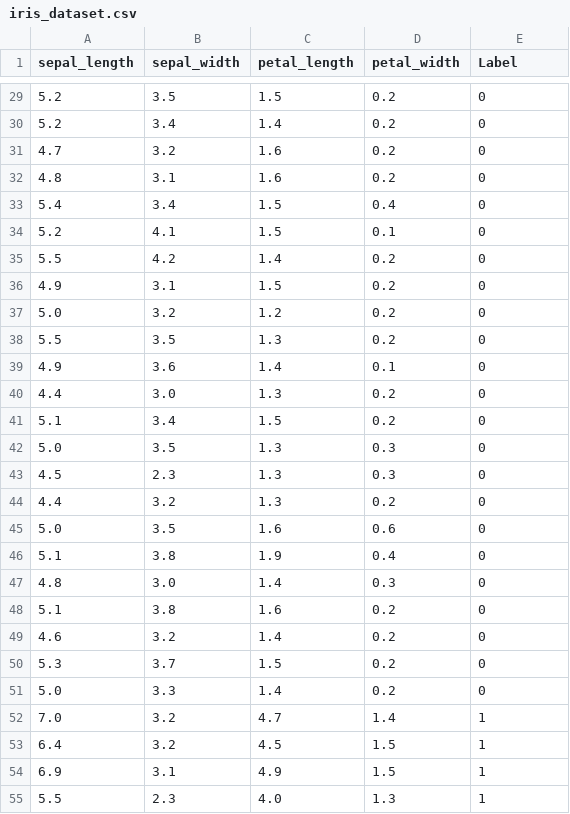
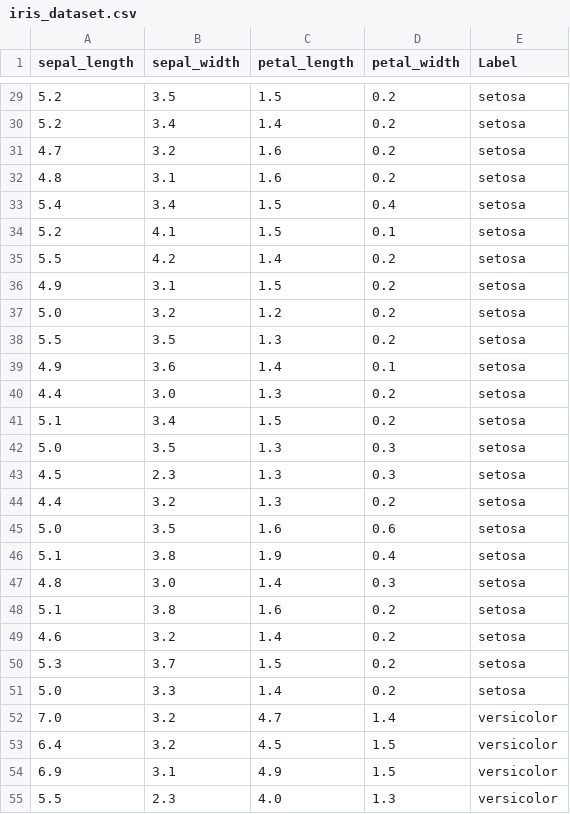
Before and after one commit to Harksu71/DataScienceAnalytics, a CSV file: Lecture/SeSAC/iris_dataset.csv, drawn as a sheet; only a part is shown, gaps mark what is left out; the diff covers the shown part only.

```diff
--- a/Lecture/SeSAC/iris_dataset.csv
+++ b/Lecture/SeSAC/iris_dataset.csv
@@ -29,27 +29,27 @@ sepal_length,sepal_width,petal_length,petal_width,Label
-5.2,3.5,1.5,0.2,0
-5.2,3.4,1.4,0.2,0
-4.7,3.2,1.6,0.2,0
-4.8,3.1,1.6,0.2,0
-5.4,3.4,1.5,0.4,0
-5.2,4.1,1.5,0.1,0
-5.5,4.2,1.4,0.2,0
-4.9,3.1,1.5,0.2,0
-5.0,3.2,1.2,0.2,0
-5.5,3.5,1.3,0.2,0
-4.9,3.6,1.4,0.1,0
-4.4,3.0,1.3,0.2,0
-5.1,3.4,1.5,0.2,0
-5.0,3.5,1.3,0.3,0
-4.5,2.3,1.3,0.3,0
-4.4,3.2,1.3,0.2,0
-5.0,3.5,1.6,0.6,0
-5.1,3.8,1.9,0.4,0
-4.8,3.0,1.4,0.3,0
-5.1,3.8,1.6,0.2,0
-4.6,3.2,1.4,0.2,0
-5.3,3.7,1.5,0.2,0
-5.0,3.3,1.4,0.2,0
-7.0,3.2,4.7,1.4,1
-6.4,3.2,4.5,1.5,1
-6.9,3.1,4.9,1.5,1
-5.5,2.3,4.0,1.3,1
+5.2,3.5,1.5,0.2,setosa
+5.2,3.4,1.4,0.2,setosa
+4.7,3.2,1.6,0.2,setosa
+4.8,3.1,1.6,0.2,setosa
+5.4,3.4,1.5,0.4,setosa
+5.2,4.1,1.5,0.1,setosa
+5.5,4.2,1.4,0.2,setosa
+4.9,3.1,1.5,0.2,setosa
+5.0,3.2,1.2,0.2,setosa
+5.5,3.5,1.3,0.2,setosa
+4.9,3.6,1.4,0.1,setosa
+4.4,3.0,1.3,0.2,setosa
+5.1,3.4,1.5,0.2,setosa
+5.0,3.5,1.3,0.3,setosa
+4.5,2.3,1.3,0.3,setosa
+4.4,3.2,1.3,0.2,setosa
+5.0,3.5,1.6,0.6,setosa
+5.1,3.8,1.9,0.4,setosa
+4.8,3.0,1.4,0.3,setosa
+5.1,3.8,1.6,0.2,setosa
+4.6,3.2,1.4,0.2,setosa
+5.3,3.7,1.5,0.2,setosa
+5.0,3.3,1.4,0.2,setosa
+7.0,3.2,4.7,1.4,versicolor
+6.4,3.2,4.5,1.5,versicolor
+6.9,3.1,4.9,1.5,versicolor
+5.5,2.3,4.0,1.3,versicolor
```
Also changed, not shown: 123 edited cells elsewhere in this file, 22 other files.
